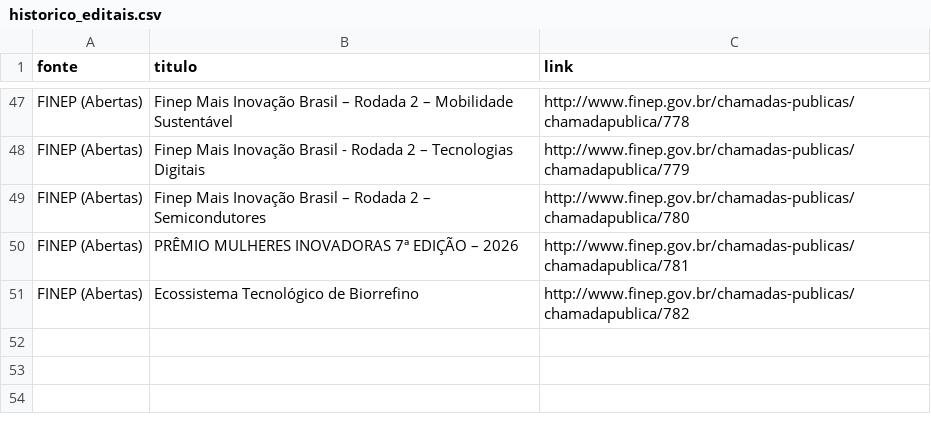
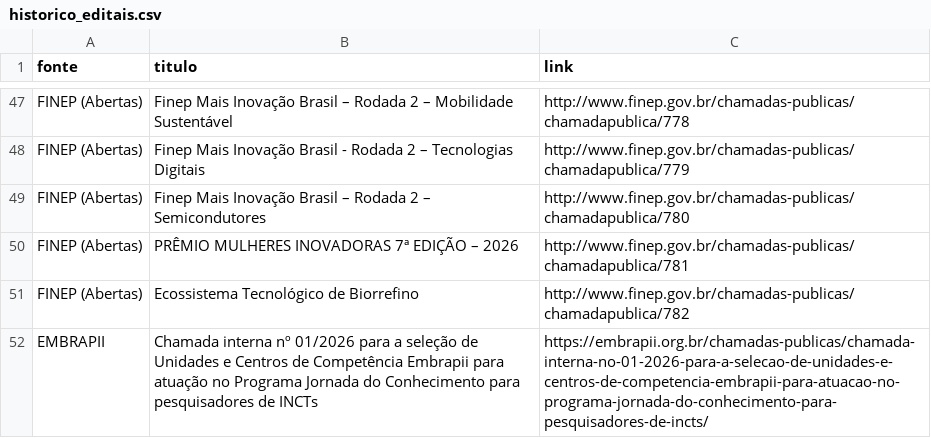
Before and after one commit to vilmarjunior-gif/monitor-edit, a CSV file: historico_editais.csv, drawn as a sheet; only a part is shown, gaps mark what is left out; the diff names each change by its address in the sheet, - before the commit and + after, or states it on an @@ line.

```diff
--- a/historico_editais.csv
+++ b/historico_editais.csv
+row 52: EMBRAPII | Chamada interna nº 01/2026 para a seleção de Unidades e Centros de Competência Embrapii para atuação no Programa Jornada do Conhecimento para pesquisadores de INCTs | https://embrapii.org.br/chamadas-publicas/chamada-interna-no-01-2026-para-a-selecao-de-unidades-e-centros-de-competencia-embrapii-para-atuacao-no-programa-jornada-do-conhecimento-para-pesquisadores-de-incts/
```
